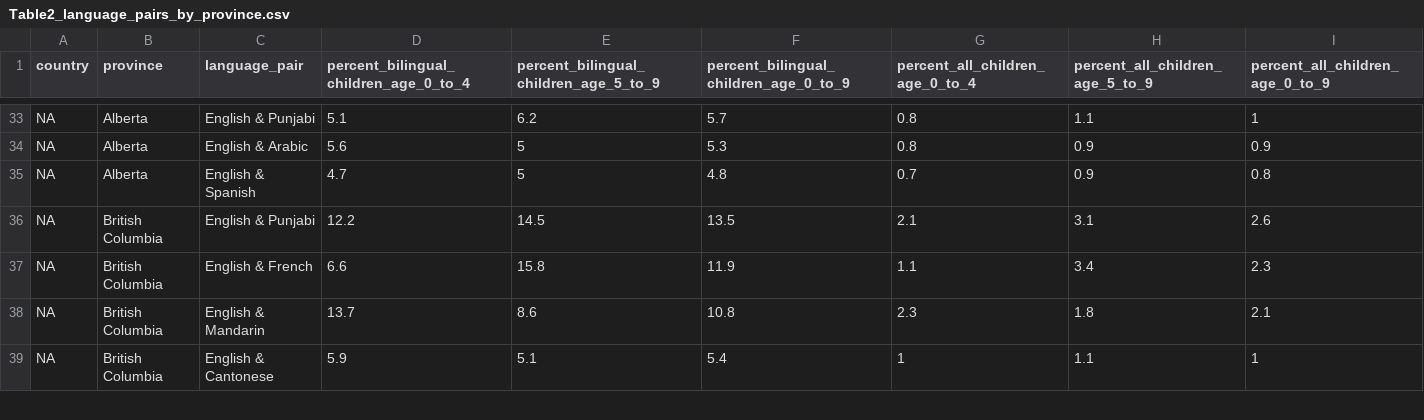
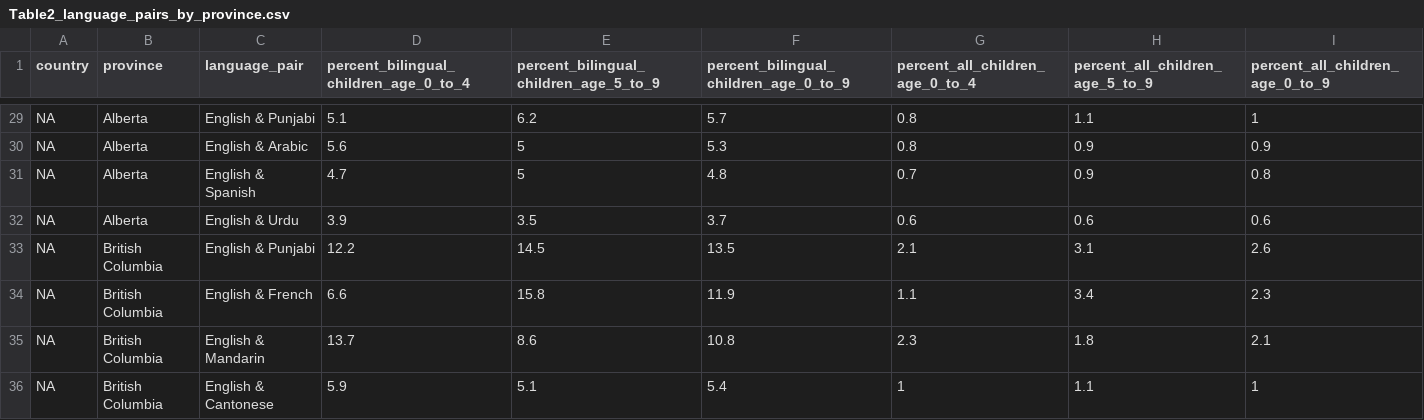
Before and after one commit to e-schott/BilingalismCanada, a CSV file: 03_output/02_tables/Table2_language_pairs_by_province.csv, drawn as a sheet; only a part is shown, gaps mark what is left out; the diff covers the shown part only.

Commit message:
updated table 2 with new threshold

```diff
--- a/03_output/02_tables/Table2_language_pairs_by_province.csv
+++ b/03_output/02_tables/Table2_language_pairs_by_province.csv
@@ -35,2 +31,3 @@ NA,Alberta,English & Arabic,5.6,5,5.3,0.8,0.9,0.9
 NA,Alberta,English & Spanish,4.7,5,4.8,0.7,0.9,0.8
+NA,Alberta,English & Urdu,3.9,3.5,3.7,0.6,0.6,0.6
 NA,British Columbia,English & Punjabi,12.2,14.5,13.5,2.1,3.1,2.6
```
Also changed, not shown: 4 added rows and 6 removed rows elsewhere in this file.
